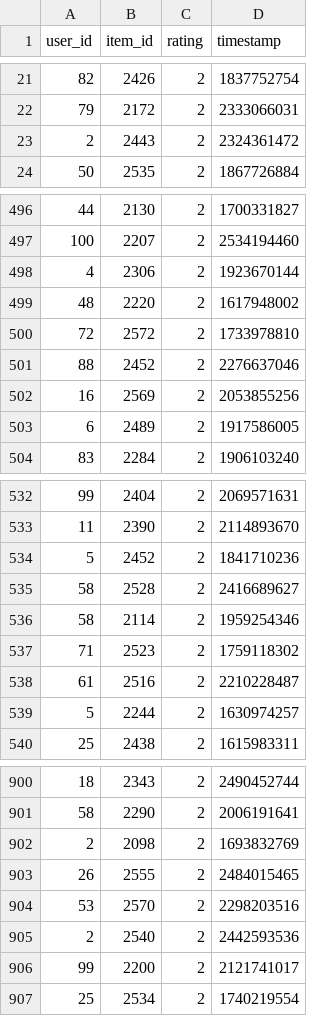
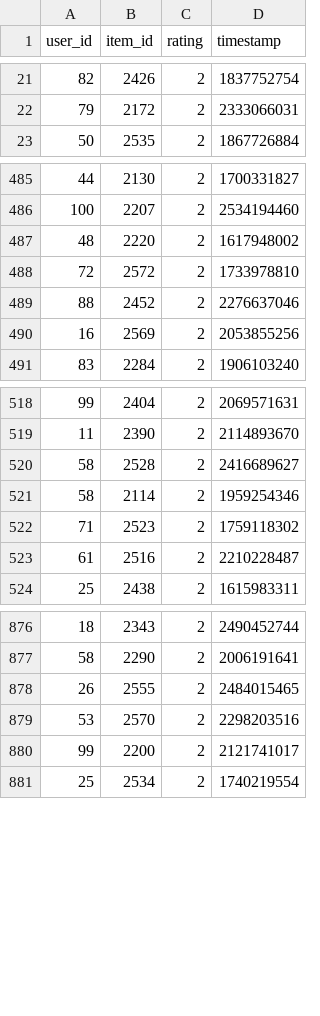
Before and after one commit to spandios/FaceVisitorUserWeb, a CSV file: face_interaction.csv, drawn as a sheet; only a part is shown, gaps mark what is left out; the diff covers the shown part only.

```diff
--- a/face_interaction.csv
+++ b/face_interaction.csv
@@ -22,3 +22,2 @@ user_id,item_id,rating,timestamp
 79     ,2172   ,2     ,2333066031
-2      ,2443   ,2     ,2324361472
 50     ,2535   ,2     ,1867726884
@@ -497,3 +486,2 @@ user_id,item_id,rating,timestamp
 100    ,2207   ,2     ,2534194460
-4      ,2306   ,2     ,1923670144
 48     ,2220   ,2     ,1617948002
@@ -502,3 +490,2 @@ user_id,item_id,rating,timestamp
 16     ,2569   ,2     ,2053855256
-6      ,2489   ,2     ,1917586005
 83     ,2284   ,2     ,1906103240
@@ -533,3 +519,2 @@ user_id,item_id,rating,timestamp
 11     ,2390   ,2     ,2114893670
-5      ,2452   ,2     ,1841710236
 58     ,2528   ,2     ,2416689627
@@ -538,3 +523,2 @@ user_id,item_id,rating,timestamp
 61     ,2516   ,2     ,2210228487
-5      ,2244   ,2     ,1630974257
 25     ,2438   ,2     ,1615983311
@@ -901,6 +877,4 @@ user_id,item_id,rating,timestamp
 58     ,2290   ,2     ,2006191641
-2      ,2098   ,2     ,1693832769
 26     ,2555   ,2     ,2484015465
 53     ,2570   ,2     ,2298203516
-2      ,2540   ,2     ,2442593536
 99     ,2200   ,2     ,2121741017
```
Also changed, not shown: 6 added rows, 23 removed rows and 3 edited cells elsewhere in this file, 5 other files.
